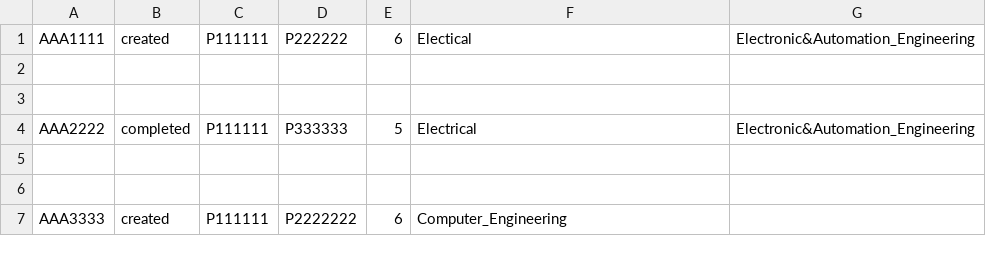
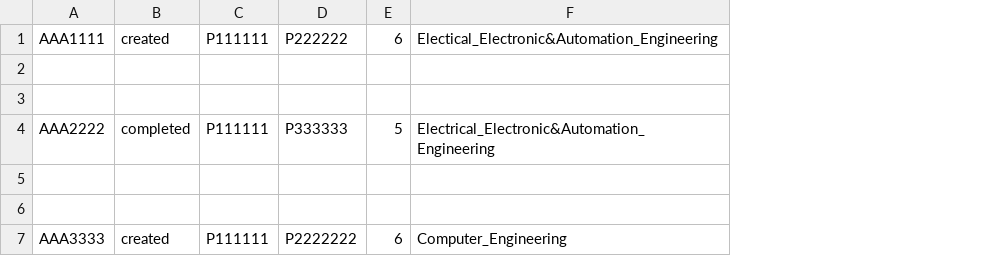
Before and after one commit to DevyaniV/virtualcampus, a CSV file: courses.csv, drawn as a sheet; the diff names each change by its address in the sheet, - before the commit and + after, or states it on an @@ line.

Commit message:
Update courses.csv

```diff
--- a/courses.csv
+++ b/courses.csv
-column G, rows 1-4: Electronic&Automation_Engineering |  |  | Electronic&Automation_Engineering
-F1: Electical
+F1: Electical_Electronic&Automation_Engineering
-F4: Electrical
+F4: Electrical_Electronic&Automation_Engineering
```
